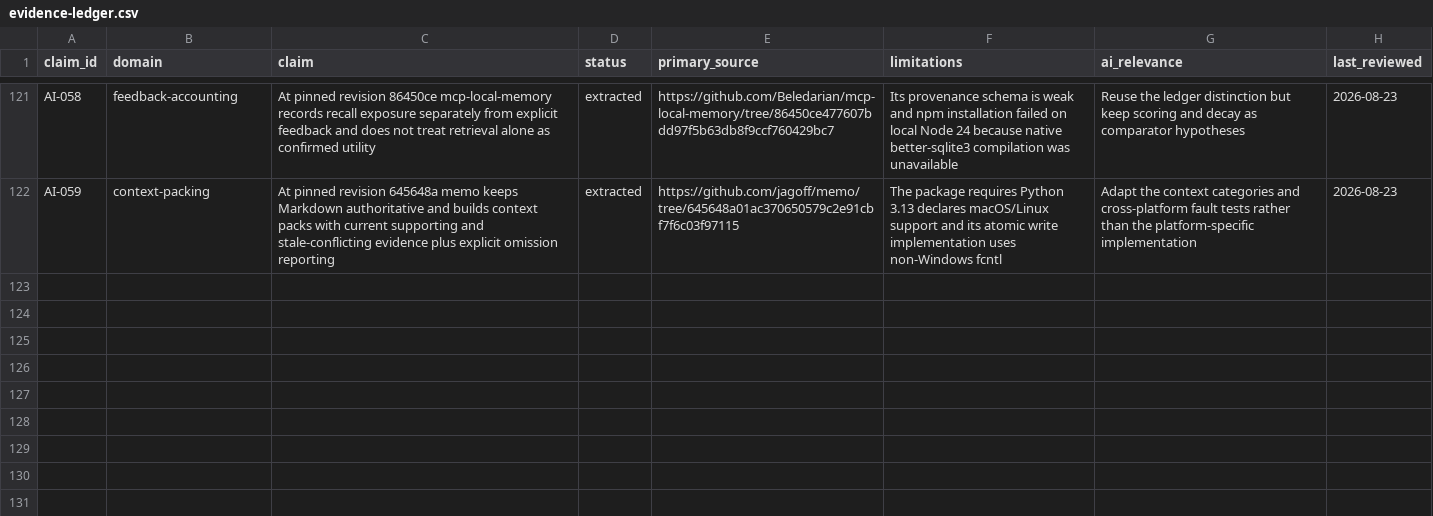
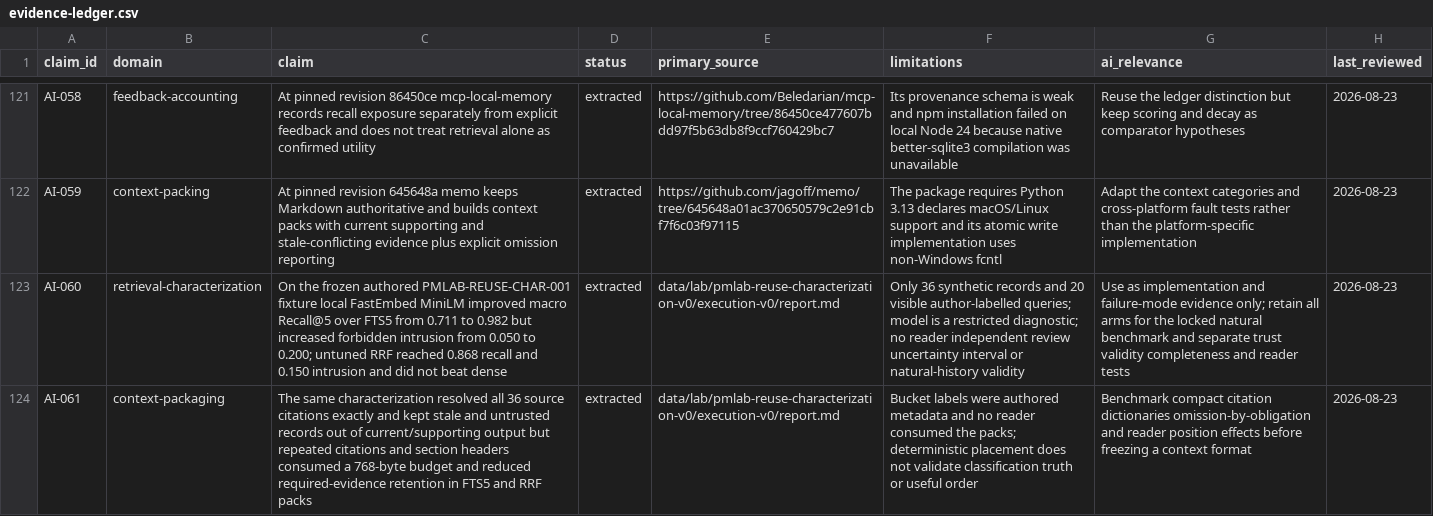
Before and after one commit to krapcys1-maker/adaptive-agent-memory-research, a CSV file: docs/07-literature/evidence-ledger.csv, drawn as a sheet; only a part is shown, gaps mark what is left out; the diff names each change by its address in the sheet, - before the commit and + after, or states it on an @@ line.

Commit message:
Record reusable memory characterization results

```diff
--- a/docs/07-literature/evidence-ledger.csv
+++ b/docs/07-literature/evidence-ledger.csv
+row 123: AI-060 | retrieval-characterization | On the frozen authored PMLAB-REUSE-CHAR-001 fixture local FastEmbed MiniLM improved macro Recall@5 over FTS5 from 0.711 to 0.982 but increased forbidden intrusion from 0.050 to 0.200; untuned RRF reached 0.868 recall and 0.150 intrusion and did not beat dense | extracted | data/lab/pmlab-reuse-characterization-v0/execution-v0/report.md | Only 36 synthetic records and 20 visible author-labelled queries; model is a restricted diagnostic; no reader independent review uncertainty interval or natural-history validity | Use as implementation and failure-mode evidence only; retain all arms for the locked natural benchmark and separate trust validity completeness and reader tests | 2026-08-23
+row 124: AI-061 | context-packaging | The same characterization resolved all 36 source citations exactly and kept stale and untrusted records out of current/supporting output but repeated citations and section headers consumed a 768-byte budget and reduced required-evidence retention in FTS5 and RRF packs | extracted | data/lab/pmlab-reuse-characterization-v0/execution-v0/report.md | Bucket labels were authored metadata and no reader consumed the packs; deterministic placement does not validate classification truth or useful order | Benchmark compact citation dictionaries omission-by-obligation and reader position effects before freezing a context format | 2026-08-23
```
Also changed, not shown: data/lab/experiment-registry.csv, 14 other files.
